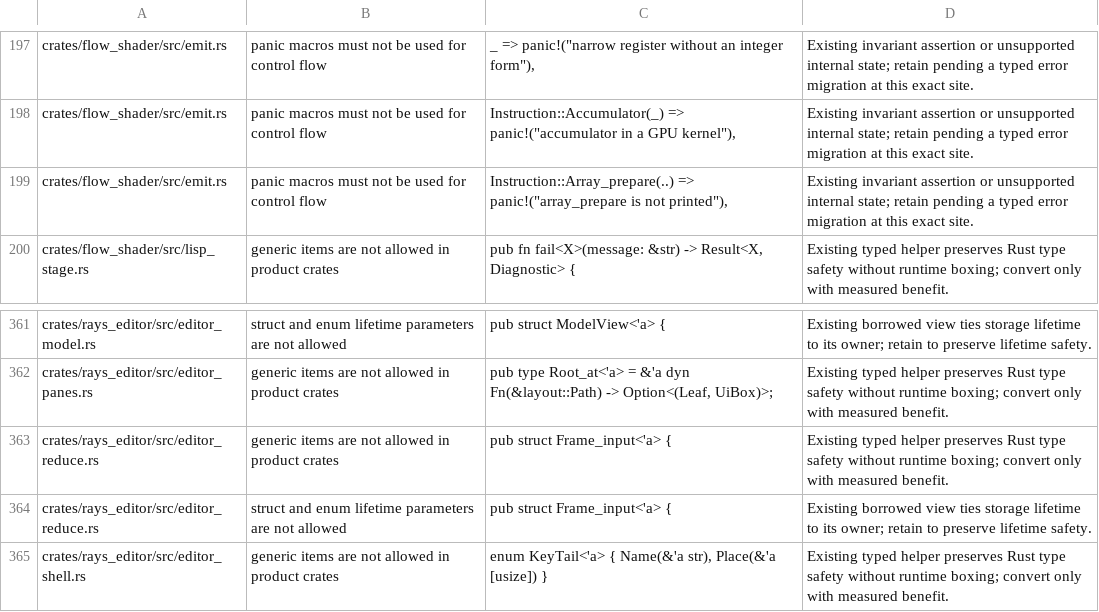
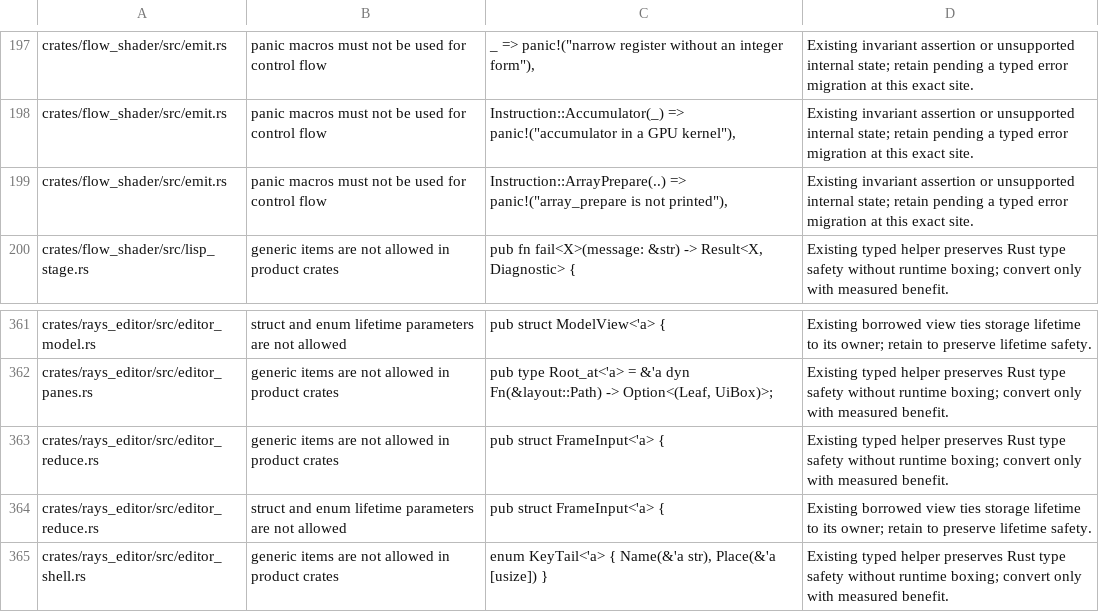
Before and after one commit to olegpustovit/rays, a TSV file: tools/gate/shape-allowlist.tsv, drawn as a sheet; only a part is shown, gaps mark what is left out.

Commit message:
Tighten qualification gates and record native profile measurements

```diff
--- a/tools/gate/shape-allowlist.tsv
+++ b/tools/gate/shape-allowlist.tsv
@@ -198,3 +198,3 @@ crates/flow_shader/src/emit.rs	panic macros must not be used for control flow	_
 crates/flow_shader/src/emit.rs	panic macros must not be used for control flow	Instruction::Accumulator(_) => panic!("accumulator in a GPU kernel"),	Existing invariant assertion or unsupported internal state; retain pending a typed error migration at this exact site.
-crates/flow_shader/src/emit.rs	panic macros must not be used for control flow	Instruction::Array_prepare(..) => panic!("array_prepare is not printed"),	Existing invariant assertion or unsupported internal state; retain pending a typed error migration at this exact site.
+crates/flow_shader/src/emit.rs	panic macros must not be used for control flow	Instruction::ArrayPrepare(..) => panic!("array_prepare is not printed"),	Existing invariant assertion or unsupported internal state; retain pending a typed error migration at this exact site.
 crates/flow_shader/src/lisp_stage.rs	generic items are not allowed in product crates	pub fn fail<X>(message: &str) -> Result<X, Diagnostic> {	Existing typed helper preserves Rust type safety without runtime boxing; convert only with measured benefit.
@@ -362,4 +362,4 @@ crates/rays_editor/src/editor_model.rs	struct and enum lifetime parameters are n
 crates/rays_editor/src/editor_panes.rs	generic items are not allowed in product crates	pub type Root_at<'a> = &'a dyn Fn(&layout::Path) -> Option<(Leaf, UiBox)>;	Existing typed helper preserves Rust type safety without runtime boxing; convert only with measured benefit.
-crates/rays_editor/src/editor_reduce.rs	generic items are not allowed in product crates	pub struct Frame_input<'a> {	Existing typed helper preserves Rust type safety without runtime boxing; convert only with measured benefit.
-crates/rays_editor/src/editor_reduce.rs	struct and enum lifetime parameters are not allowed	pub struct Frame_input<'a> {	Existing borrowed view ties storage lifetime to its owner; retain to preserve lifetime safety.
+crates/rays_editor/src/editor_reduce.rs	generic items are not allowed in product crates	pub struct FrameInput<'a> {	Existing typed helper preserves Rust type safety without runtime boxing; convert only with measured benefit.
+crates/rays_editor/src/editor_reduce.rs	struct and enum lifetime parameters are not allowed	pub struct FrameInput<'a> {	Existing borrowed view ties storage lifetime to its owner; retain to preserve lifetime safety.
 crates/rays_editor/src/editor_shell.rs	generic items are not allowed in product crates	enum KeyTail<'a> { Name(&'a str), Place(&'a [usize]) }	Existing typed helper preserves Rust type safety without runtime boxing; convert only with measured benefit.
```
Also changed, not shown: 4 other files.
